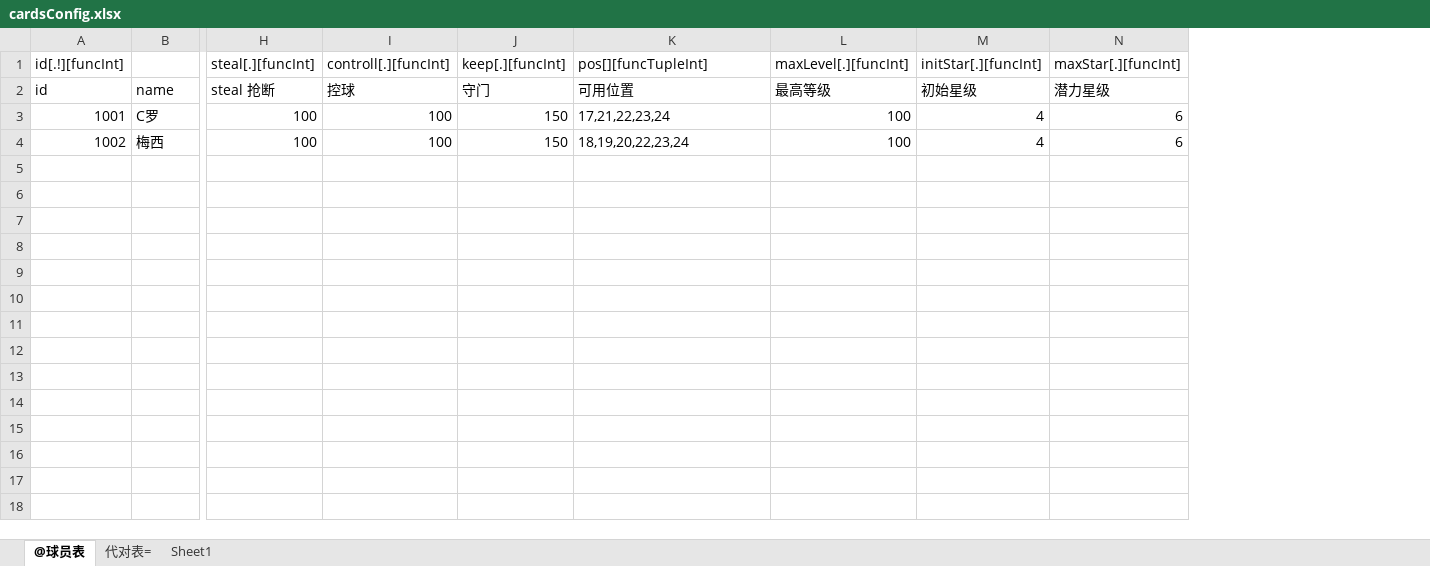
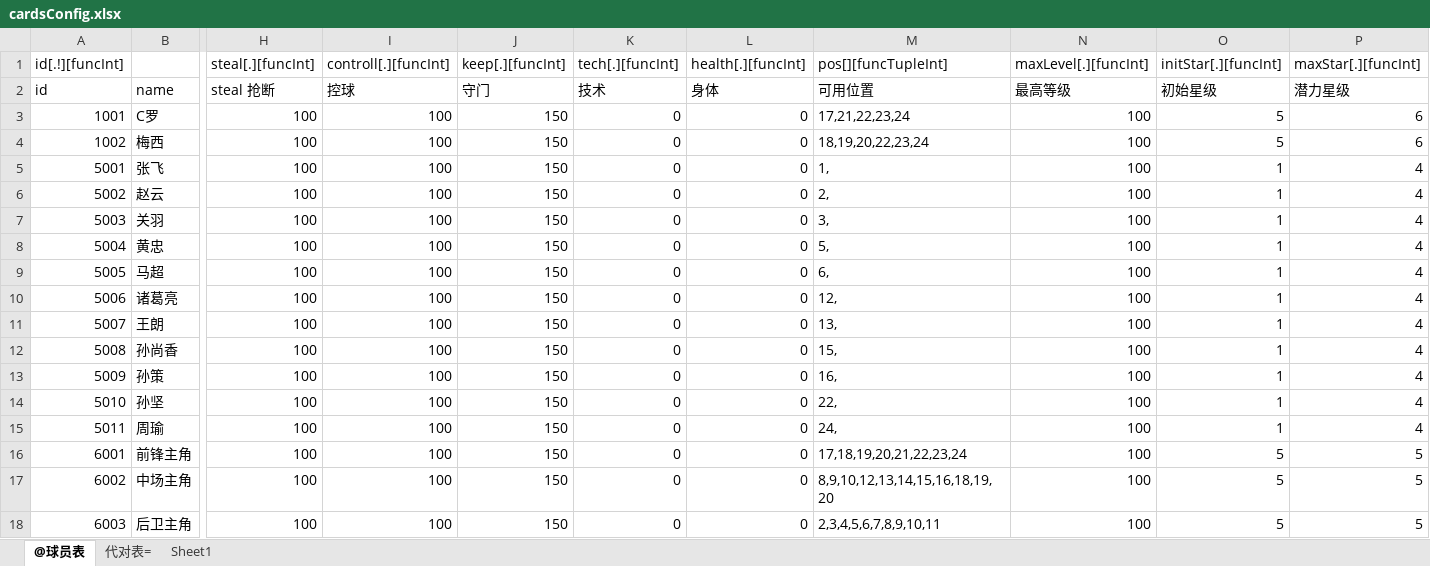
Before and after one commit to pdool/fbgServer, an Excel workbook: xls/cardsConfig.xlsx, sheet @球员表, drawn as a sheet; only a part is shown, gaps mark what is left out; values as stored, in another font and other column widths than the file's, no borders; removed rows and columns are numbered as before the commit, all else as after; rows hold the shown columns only; the diff names each change by its address in the sheet, - before the commit and + after, or states it on an @@ line.

```diff
--- a/xls/cardsConfig.xlsx (sheet @球员表)
+++ b/xls/cardsConfig.xlsx (sheet @球员表)
+column K (tech[.][funcInt]), rows 2-4: 技术 | 0 | 0
+column L (health[.][funcInt]), rows 2-4: 身体 | 0 | 0
-column M (initStar[.][funcInt]), rows 2-4: 初始星级 | 4 | 4
+column O (initStar[.][funcInt]), rows 2-4: 初始星级 | 5 | 5
+row 5: 5001 | 张飞 | 100 | 100 | 150 | 0 | 0 | 1, | 100 | 1 | 4
+row 6: 5002 | 赵云 | 100 | 100 | 150 | 0 | 0 | 2, | 100 | 1 | 4
+row 7: 5003 | 关羽 | 100 | 100 | 150 | 0 | 0 | 3, | 100 | 1 | 4
+row 8: 5004 | 黄忠 | 100 | 100 | 150 | 0 | 0 | 5, | 100 | 1 | 4
+row 9: 5005 | 马超 | 100 | 100 | 150 | 0 | 0 | 6, | 100 | 1 | 4
+row 10: 5006 | 诸葛亮 | 100 | 100 | 150 | 0 | 0 | 12, | 100 | 1 | 4
+row 11: 5007 | 王朗 | 100 | 100 | 150 | 0 | 0 | 13, | 100 | 1 | 4
+row 12: 5008 | 孙尚香 | 100 | 100 | 150 | 0 | 0 | 15, | 100 | 1 | 4
+row 13: 5009 | 孙策 | 100 | 100 | 150 | 0 | 0 | 16, | 100 | 1 | 4
+row 14: 5010 | 孙坚 | 100 | 100 | 150 | 0 | 0 | 22, | 100 | 1 | 4
+row 15: 5011 | 周瑜 | 100 | 100 | 150 | 0 | 0 | 24, | 100 | 1 | 4
+row 16: 6001 | 前锋主角 | 100 | 100 | 150 | 0 | 0 | 17,18,19,20,21,22,23,24 | 100 | 5 | 5
+row 17: 6002 | 中场主角 | 100 | 100 | 150 | 0 | 0 | 8,9,10,12,13,14,15,16,18,19,20 | 100 | 5 | 5
+row 18: 6003 | 后卫主角 | 100 | 100 | 150 | 0 | 0 | 2,3,4,5,6,7,8,9,10,11 | 100 | 5 | 5
```
Also changed, not shown: xls/cardLevelUpgradeConfig.xlsx, xls/cloneConfig.xlsx, 30 other files.
